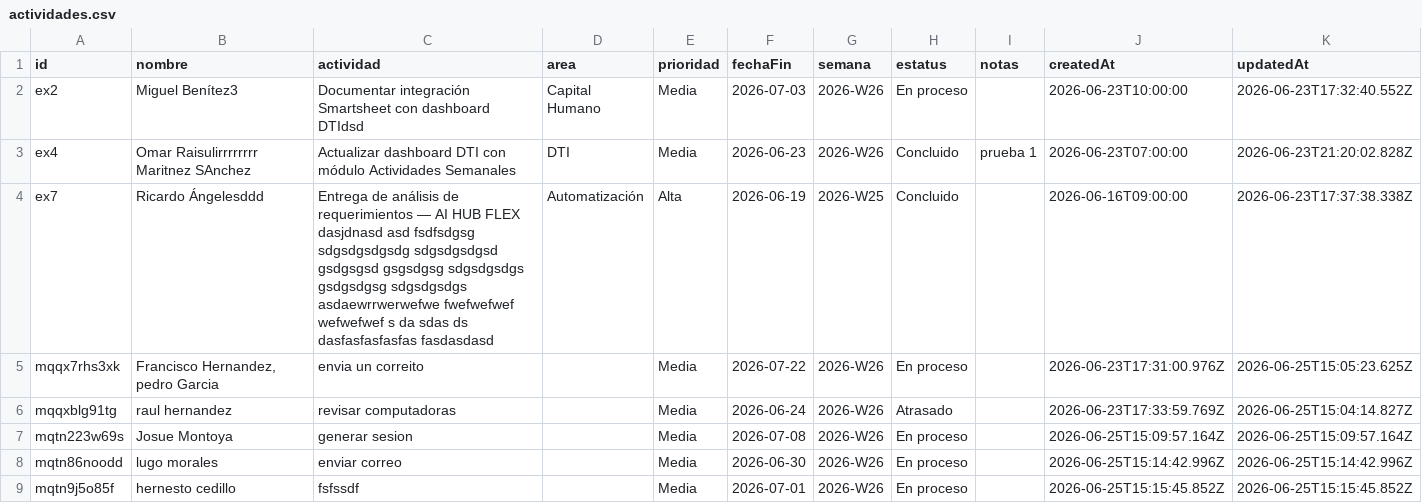
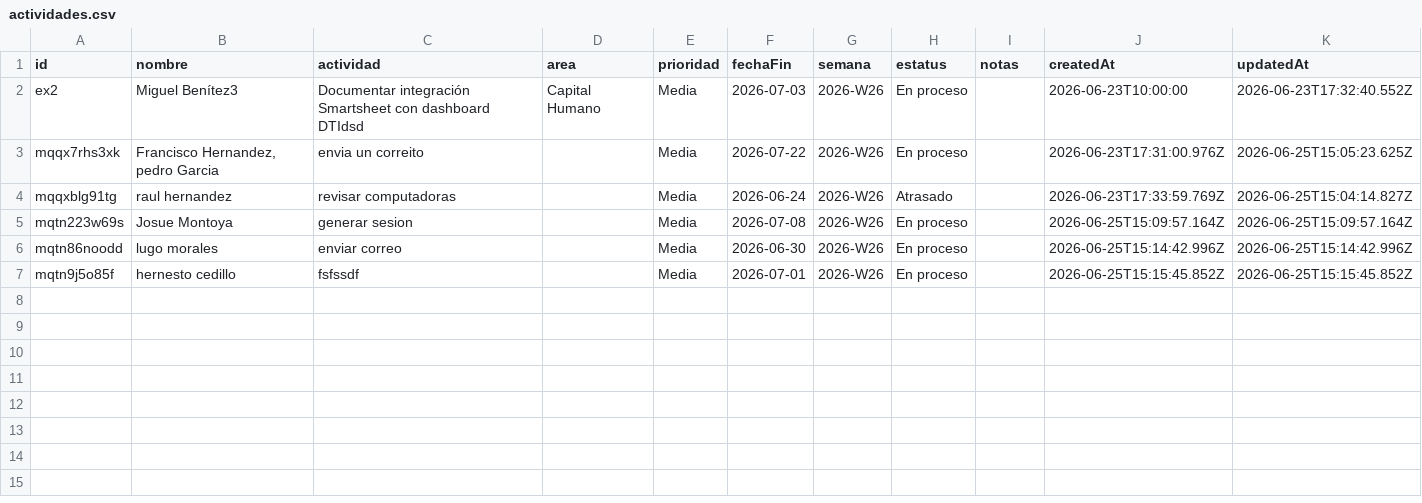
Before and after one commit to DTI-Dashboard/Proyectos, a CSV file: actividades.csv, drawn as a sheet.

Commit message:
backup: actividades.csv actualizado desde dashboard

```diff
--- a/actividades.csv
+++ b/actividades.csv
@@ -2,4 +2,2 @@ id,nombre,actividad,area,prioridad,fechaFin,semana,estatus,notas,createdAt,updat
 "ex2","Miguel Benítez3","Documentar integración Smartsheet con dashboard DTIdsd","Capital Humano","Media","2026-07-03","2026-W26","En proceso","","2026-06-23T10:00:00","2026-06-23T17:32:40.552Z"
-"ex4","Omar Raisulirrrrrrrr Maritnez SAnchez","Actualizar dashboard DTI con módulo Actividades Semanales","DTI","Media","2026-06-23","2026-W26","Concluido","prueba 1","2026-06-23T07:00:00","2026-06-23T21:20:02.828Z"
-"ex7","Ricardo Ángelesddd","Entrega de análisis de requerimientos — AI HUB FLEX dasjdnasd asd fsdfsdgsg sdgsdgsdgsdg sdgsdgsdgsd gsdgsgsd gsgsdgsg sdgsdgsdgs gsdgsdgsg sdgsdgsdgs asdaewrrwerwefwe fwefwefwef wefwefwef s da sdas   ds dasfasfasfasfas fasdasdasd","Automatización","Alta","2026-06-19","2026-W25","Concluido","","2026-06-16T09:00:00","2026-06-23T17:37:38.338Z"
 "mqqx7rhs3xk","Francisco Hernandez, pedro Garcia","envia un correito","","Media","2026-07-22","2026-W26","En proceso","","2026-06-23T17:31:00.976Z","2026-06-25T15:05:23.625Z"
```
